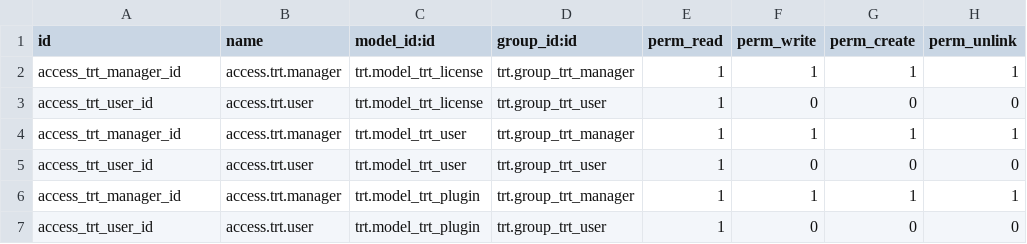
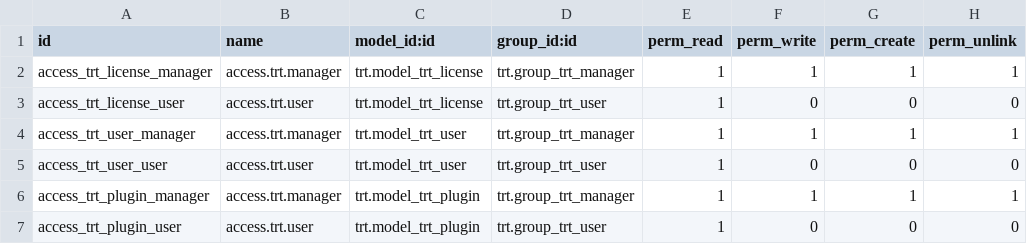
Before and after one commit to ZocoLini/dam-2, a CSV file: sxe/ud4/trt/security/ir.model.access.csv, drawn as a sheet.

```diff
--- a/sxe/ud4/trt/security/ir.model.access.csv
+++ b/sxe/ud4/trt/security/ir.model.access.csv
@@ -1,7 +1,7 @@
 id,name,model_id:id,group_id:id,perm_read,perm_write,perm_create,perm_unlink
-access_trt_manager_id,access.trt.manager,trt.model_trt_license,trt.group_trt_manager,1,1,1,1
-access_trt_user_id,access.trt.user,trt.model_trt_license,trt.group_trt_user,1,0,0,0
-access_trt_manager_id,access.trt.manager,trt.model_trt_user,trt.group_trt_manager,1,1,1,1
-access_trt_user_id,access.trt.user,trt.model_trt_user,trt.group_trt_user,1,0,0,0
-access_trt_manager_id,access.trt.manager,trt.model_trt_plugin,trt.group_trt_manager,1,1,1,1
-access_trt_user_id,access.trt.user,trt.model_trt_plugin,trt.group_trt_user,1,0,0,0
+access_trt_license_manager,access.trt.manager,trt.model_trt_license,trt.group_trt_manager,1,1,1,1
+access_trt_license_user,access.trt.user,trt.model_trt_license,trt.group_trt_user,1,0,0,0
+access_trt_user_manager,access.trt.manager,trt.model_trt_user,trt.group_trt_manager,1,1,1,1
+access_trt_user_user,access.trt.user,trt.model_trt_user,trt.group_trt_user,1,0,0,0
+access_trt_plugin_manager,access.trt.manager,trt.model_trt_plugin,trt.group_trt_manager,1,1,1,1
+access_trt_plugin_user,access.trt.user,trt.model_trt_plugin,trt.group_trt_user,1,0,0,0
```
Also changed, not shown: 1 other file.
